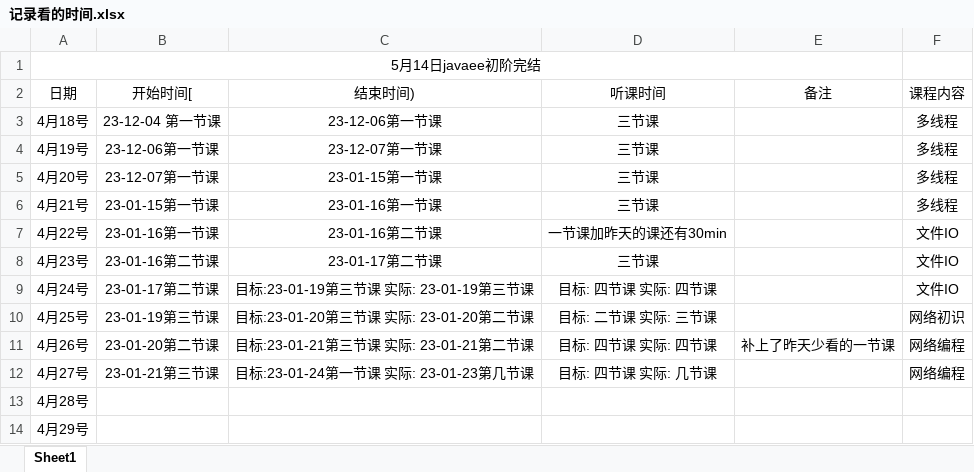
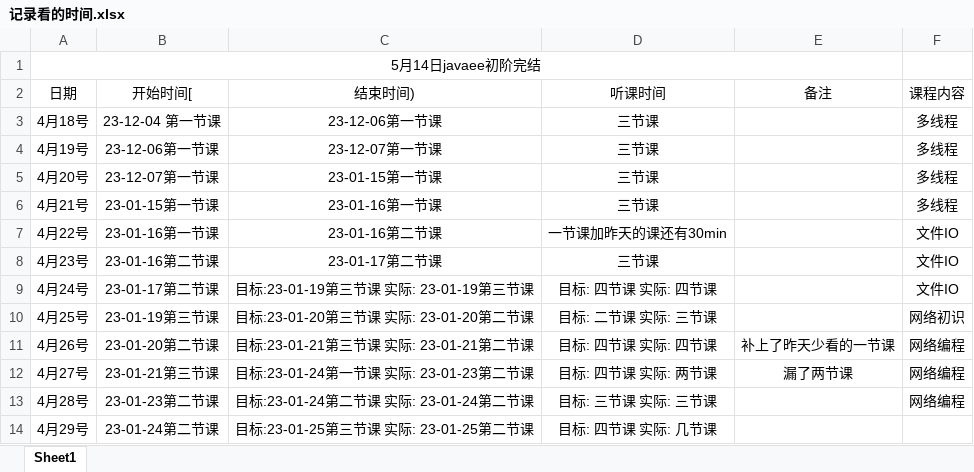
Before and after one commit to kismetfor/JavaSE_mac, an Excel workbook: 5 JavaEE/记录看的时间.xlsx, sheet Sheet1, drawn as a sheet; values as stored, in another font and other column widths than the file's, no borders; the diff names each change by its address in the sheet, - before the commit and + after, or states it on an @@ line.

```diff
--- a/5 JavaEE/记录看的时间.xlsx (sheet Sheet1)
+++ b/5 JavaEE/记录看的时间.xlsx (sheet Sheet1)
-C12 (结束时间)): 目标:23-01-24第一节课 实际: 23-01-23第几节课
+C12 (结束时间)): 目标:23-01-24第一节课 实际: 23-01-23第二节课
-D12 (听课时间): 目标: 四节课 实际: 几节课
+D12 (听课时间): 目标: 四节课 实际: 两节课
-E12 (备注): (empty)
+E12 (备注): 漏了两节课
-B13 (开始时间[): (empty)
+B13 (开始时间[): 23-01-23第二节课
-C13 (结束时间)): (empty)
+C13 (结束时间)): 目标:23-01-24第二节课 实际: 23-01-24第二节课
-D13 (听课时间): (empty)
+D13 (听课时间): 目标: 三节课 实际: 三节课
-F13 (课程内容): (empty)
+F13 (课程内容): 网络编程
-B14 (开始时间[): (empty)
+B14 (开始时间[): 23-01-24第二节课
-C14 (结束时间)): (empty)
+C14 (结束时间)): 目标:23-01-25第三节课 实际: 23-01-25第二节课
-D14 (听课时间): (empty)
+D14 (听课时间): 目标: 四节课 实际: 几节课
```
Also changed, not shown: 14 other files.
